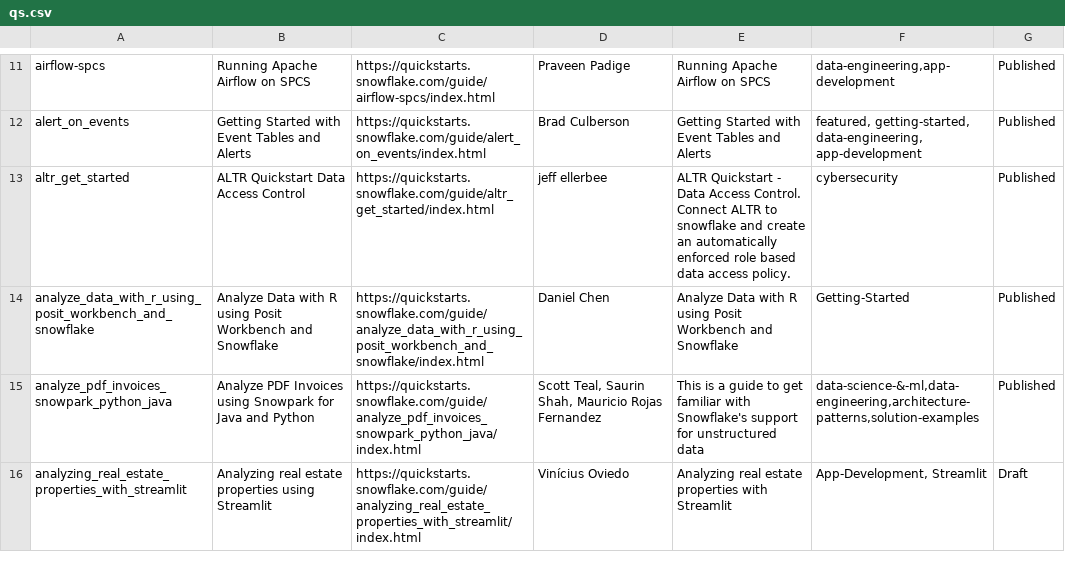
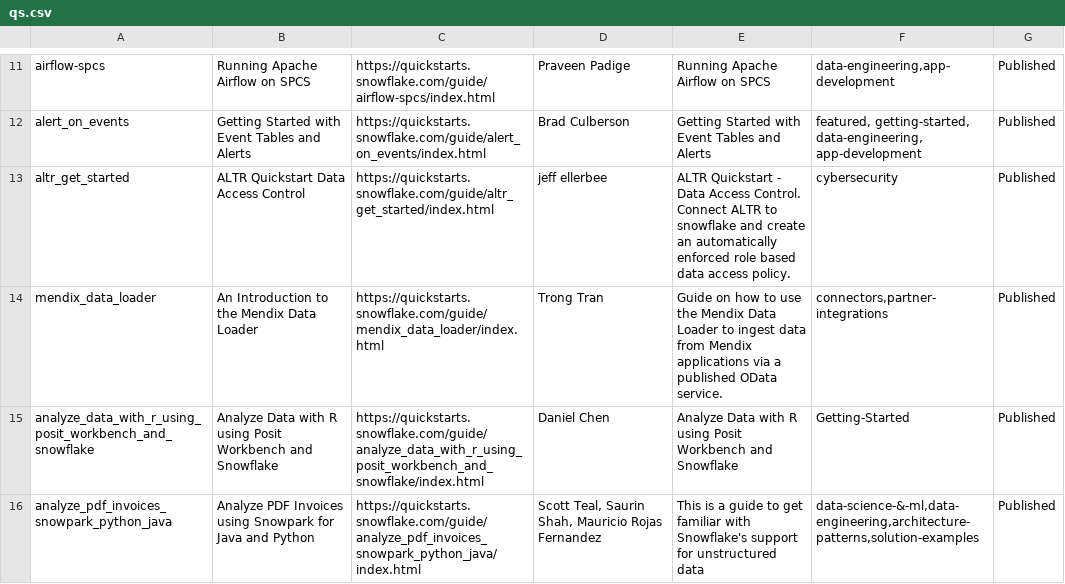
Before and after one commit to iamontheinet/quickstarts-on-snowflake, a CSV file: qs.csv, drawn as a sheet; only a part is shown, gaps mark what is left out; the shorter side is filled out with more unchanged rows; the diff covers the shown part only.

```diff
--- a/qs.csv
+++ b/qs.csv
@@ -13,2 +13,3 @@ alert_on_events,Getting Started with Event Tables and Alerts,https://quickstarts
 altr_get_started,ALTR Quickstart Data Access Control,https://quickstarts.snowflake.com/guide/altr_get_started/index.html,jeff ellerbee,ALTR Quickstart - Data Access Control. Connect ALTR to snowflake and create an automatically enforced role based data access policy.,cybersecurity,Published
+mendix_data_loader,An Introduction to the Mendix Data Loader,https://quickstarts.snowflake.com/guide/mendix_data_loader/index.html,Trong Tran,Guide on how to use the Mendix Data Loader to ingest data from Mendix applications via a published OData service.,"connectors,partner-integrations",Published
 analyze_data_with_r_using_posit_workbench_and_snowflake,Analyze Data with R using Posit Workbench and Snowflake,https://quickstarts.snowflake.com/guide/analyze_data_with_r_using_posit_workbench_and_snowflake/index.html,Daniel Chen,Analyze Data with R using Posit Workbench and Snowflake,Getting-Started,Published
```
Also changed, not shown: 7 added rows, 2 removed rows and 4 edited cells elsewhere in this file.
